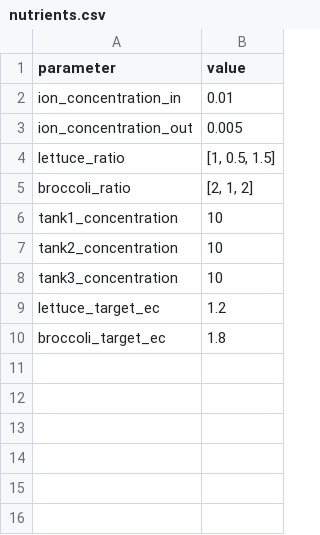
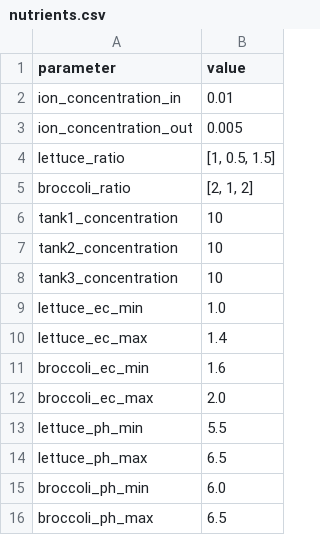
Before and after one commit to Vladimir-Abdelnour/AgriGen, a CSV file: StaticFiles/nutrients.csv, drawn as a sheet.

```diff
--- a/StaticFiles/nutrients.csv
+++ b/StaticFiles/nutrients.csv
@@ -8,3 +8,9 @@ tank2_concentration,10
 tank3_concentration,10
-lettuce_target_ec,1.2
-broccoli_target_ec,1.8
+lettuce_ec_min,1.0
+lettuce_ec_max,1.4
+broccoli_ec_min,1.6
+broccoli_ec_max,2.0
+lettuce_ph_min,5.5
+lettuce_ph_max,6.5
+broccoli_ph_min,6.0
+broccoli_ph_max,6.5
```
Also changed, not shown: 12 other files.
